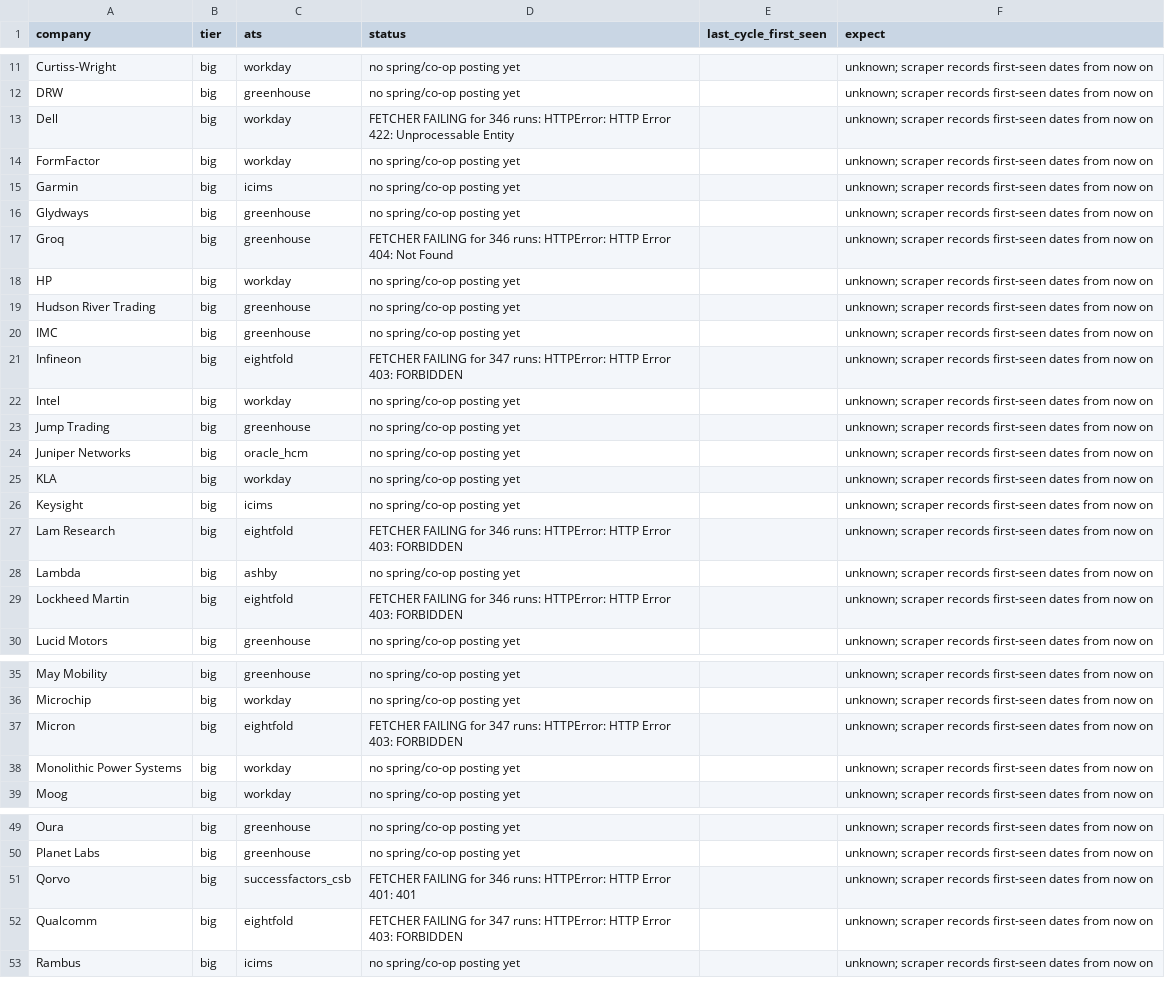
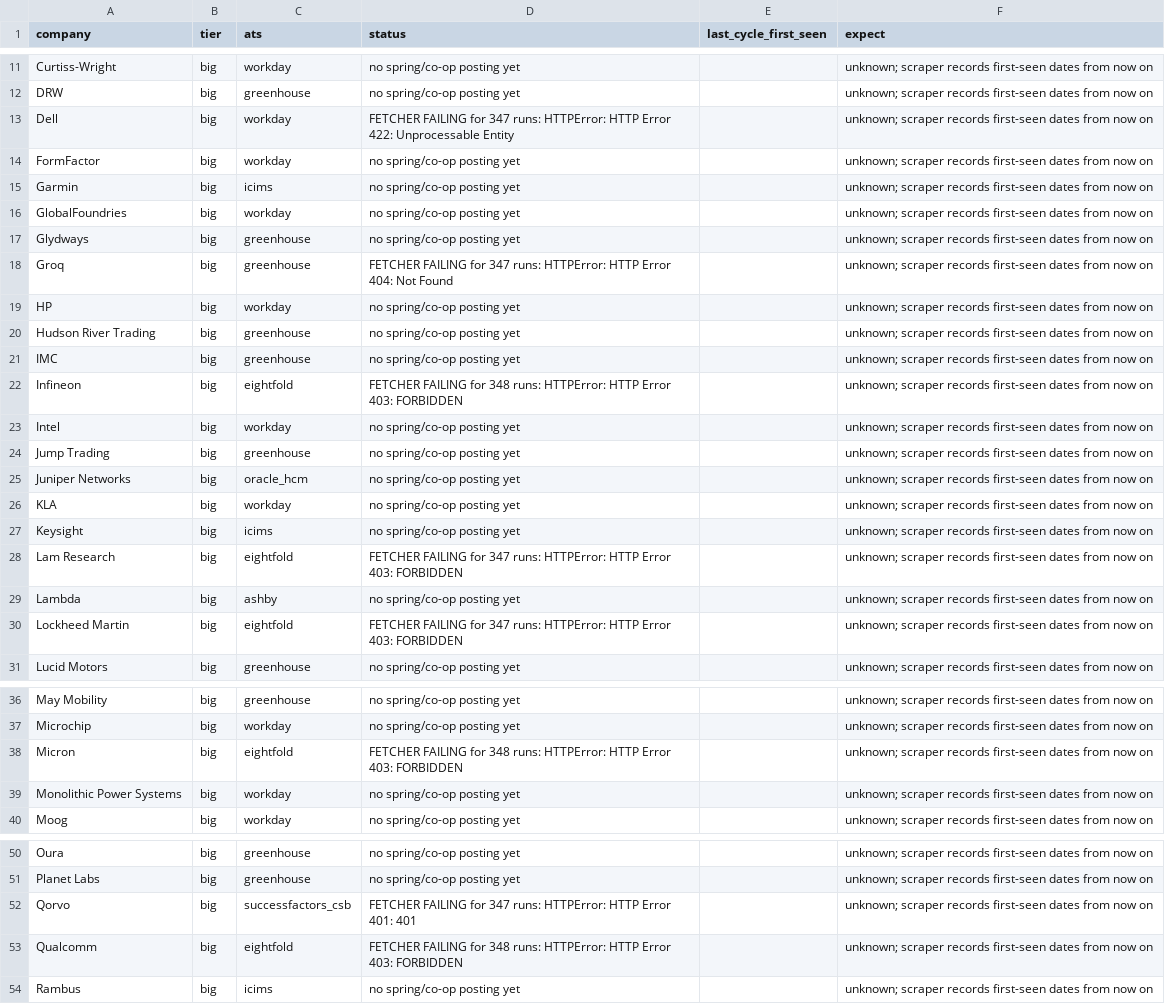
Before and after one commit to hrisheekmust-blip/coop-scraper, a CSV file: data/watchlist.csv, drawn as a sheet; only a part is shown, gaps mark what is left out; the diff covers the shown part only.

```diff
--- a/data/watchlist.csv
+++ b/data/watchlist.csv
@@ -12,7 +12,8 @@ Curtiss-Wright,big,workday,no spring/co-op posting yet,,unknown; scraper records
 DRW,big,greenhouse,no spring/co-op posting yet,,unknown; scraper records first-seen dates from now on
-Dell,big,workday,FETCHER FAILING for 346 runs: HTTPError: HTTP Error 422: Unprocessable Entity,,unknown; scraper records first-seen dates from now on
+Dell,big,workday,FETCHER FAILING for 347 runs: HTTPError: HTTP Error 422: Unprocessable Entity,,unknown; scraper records first-seen dates from now on
 FormFactor,big,workday,no spring/co-op posting yet,,unknown; scraper records first-seen dates from now on
 Garmin,big,icims,no spring/co-op posting yet,,unknown; scraper records first-seen dates from now on
+GlobalFoundries,big,workday,no spring/co-op posting yet,,unknown; scraper records first-seen dates from now on
 Glydways,big,greenhouse,no spring/co-op posting yet,,unknown; scraper records first-seen dates from now on
-Groq,big,greenhouse,FETCHER FAILING for 346 runs: HTTPError: HTTP Error 404: Not Found,,unknown; scraper records first-seen dates from now on
+Groq,big,greenhouse,FETCHER FAILING for 347 runs: HTTPError: HTTP Error 404: Not Found,,unknown; scraper records first-seen dates from now on
 HP,big,workday,no spring/co-op posting yet,,unknown; scraper records first-seen dates from now on
@@ -20,3 +21,3 @@ Hudson River Trading,big,greenhouse,no spring/co-op posting yet,,unknown; scrape
 IMC,big,greenhouse,no spring/co-op posting yet,,unknown; scraper records first-seen dates from now on
-Infineon,big,eightfold,FETCHER FAILING for 347 runs: HTTPError: HTTP Error 403: FORBIDDEN,,unknown; scraper records first-seen dates from now on
+Infineon,big,eightfold,FETCHER FAILING for 348 runs: HTTPError: HTTP Error 403: FORBIDDEN,,unknown; scraper records first-seen dates from now on
 Intel,big,workday,no spring/co-op posting yet,,unknown; scraper records first-seen dates from now on
@@ -26,5 +27,5 @@ KLA,big,workday,no spring/co-op posting yet,,unknown; scraper records first-seen
 Keysight,big,icims,no spring/co-op posting yet,,unknown; scraper records first-seen dates from now on
-Lam Research,big,eightfold,FETCHER FAILING for 346 runs: HTTPError: HTTP Error 403: FORBIDDEN,,unknown; scraper records first-seen dates from now on
+Lam Research,big,eightfold,FETCHER FAILING for 347 runs: HTTPError: HTTP Error 403: FORBIDDEN,,unknown; scraper records first-seen dates from now on
 Lambda,big,ashby,no spring/co-op posting yet,,unknown; scraper records first-seen dates from now on
-Lockheed Martin,big,eightfold,FETCHER FAILING for 346 runs: HTTPError: HTTP Error 403: FORBIDDEN,,unknown; scraper records first-seen dates from now on
+Lockheed Martin,big,eightfold,FETCHER FAILING for 347 runs: HTTPError: HTTP Error 403: FORBIDDEN,,unknown; scraper records first-seen dates from now on
 Lucid Motors,big,greenhouse,no spring/co-op posting yet,,unknown; scraper records first-seen dates from now on
@@ -36,3 +37,3 @@ May Mobility,big,greenhouse,no spring/co-op posting yet,,unknown; scraper record
 Microchip,big,workday,no spring/co-op posting yet,,unknown; scraper records first-seen dates from now on
-Micron,big,eightfold,FETCHER FAILING for 347 runs: HTTPError: HTTP Error 403: FORBIDDEN,,unknown; scraper records first-seen dates from now on
+Micron,big,eightfold,FETCHER FAILING for 348 runs: HTTPError: HTTP Error 403: FORBIDDEN,,unknown; scraper records first-seen dates from now on
 Monolithic Power Systems,big,workday,no spring/co-op posting yet,,unknown; scraper records first-seen dates from now on
@@ -50,4 +51,4 @@ Oura,big,greenhouse,no spring/co-op posting yet,,unknown; scraper records first-
 Planet Labs,big,greenhouse,no spring/co-op posting yet,,unknown; scraper records first-seen dates from now on
-Qorvo,big,successfactors_csb,FETCHER FAILING for 346 runs: HTTPError: HTTP Error 401: 401,,unknown; scraper records first-seen dates from now on
-Qualcomm,big,eightfold,FETCHER FAILING for 347 runs: HTTPError: HTTP Error 403: FORBIDDEN,,unknown; scraper records first-seen dates from now on
+Qorvo,big,successfactors_csb,FETCHER FAILING for 347 runs: HTTPError: HTTP Error 401: 401,,unknown; scraper records first-seen dates from now on
+Qualcomm,big,eightfold,FETCHER FAILING for 348 runs: HTTPError: HTTP Error 403: FORBIDDEN,,unknown; scraper records first-seen dates from now on
 Rambus,big,icims,no spring/co-op posting yet,,unknown; scraper records first-seen dates from now on
```
Also changed, not shown: 2 edited cells elsewhere in this file, data/openings.csv, data/sheet.csv, 11 other files.
